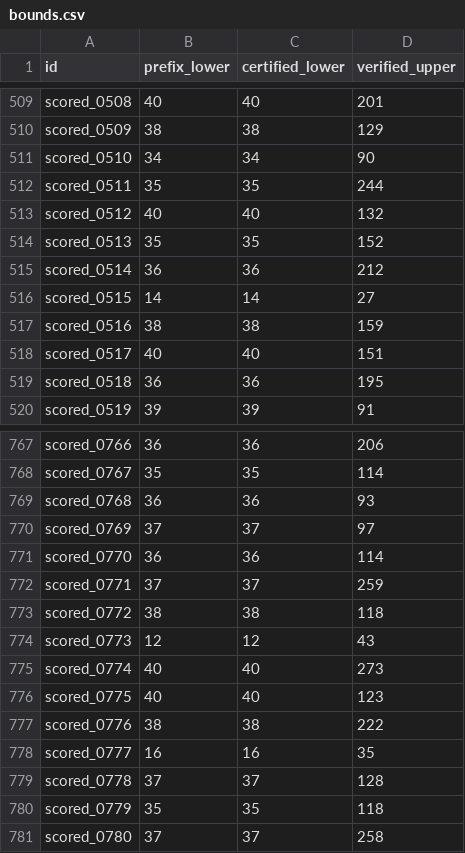
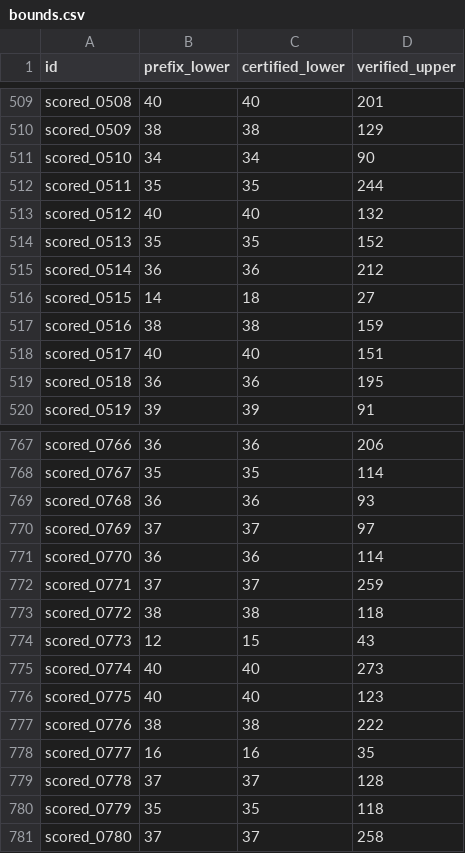
Before and after one commit to Doubao-of-hy/Santa_2026, a CSV file: proofs_ext/bounds.csv, drawn as a sheet; only a part is shown, gaps mark what is left out.

Commit message:
proofs_ext: strict gains 0773 h6 / 0515 h7 (+record measured grid costs)
- scored_0773 h6: 78 shards all UNSAT, 16,178,191 nodes, lower 14 -> 15
- scored_0515 h7: 25 shards all UNSAT, 16,863,153 nodes, lower 17 -> 18
- README: new section recording per-shard probe costs and the negative
  measurements (0113 h10, 0971 h9, 0701/0350/0292 h7, 0630 h7 audit)
- regenerate decisions.json / bounds.csv / decision table from receipts

```diff
--- a/proofs_ext/bounds.csv
+++ b/proofs_ext/bounds.csv
@@ -515,3 +515,3 @@ scored_0513,35,35,152
 scored_0514,36,36,212
-scored_0515,14,14,27
+scored_0515,14,18,27
 scored_0516,38,38,159
@@ -773,3 +773,3 @@ scored_0771,37,37,259
 scored_0772,38,38,118
-scored_0773,12,12,43
+scored_0773,12,15,43
 scored_0774,40,40,273
```
Also changed, not shown: 4 other files.
